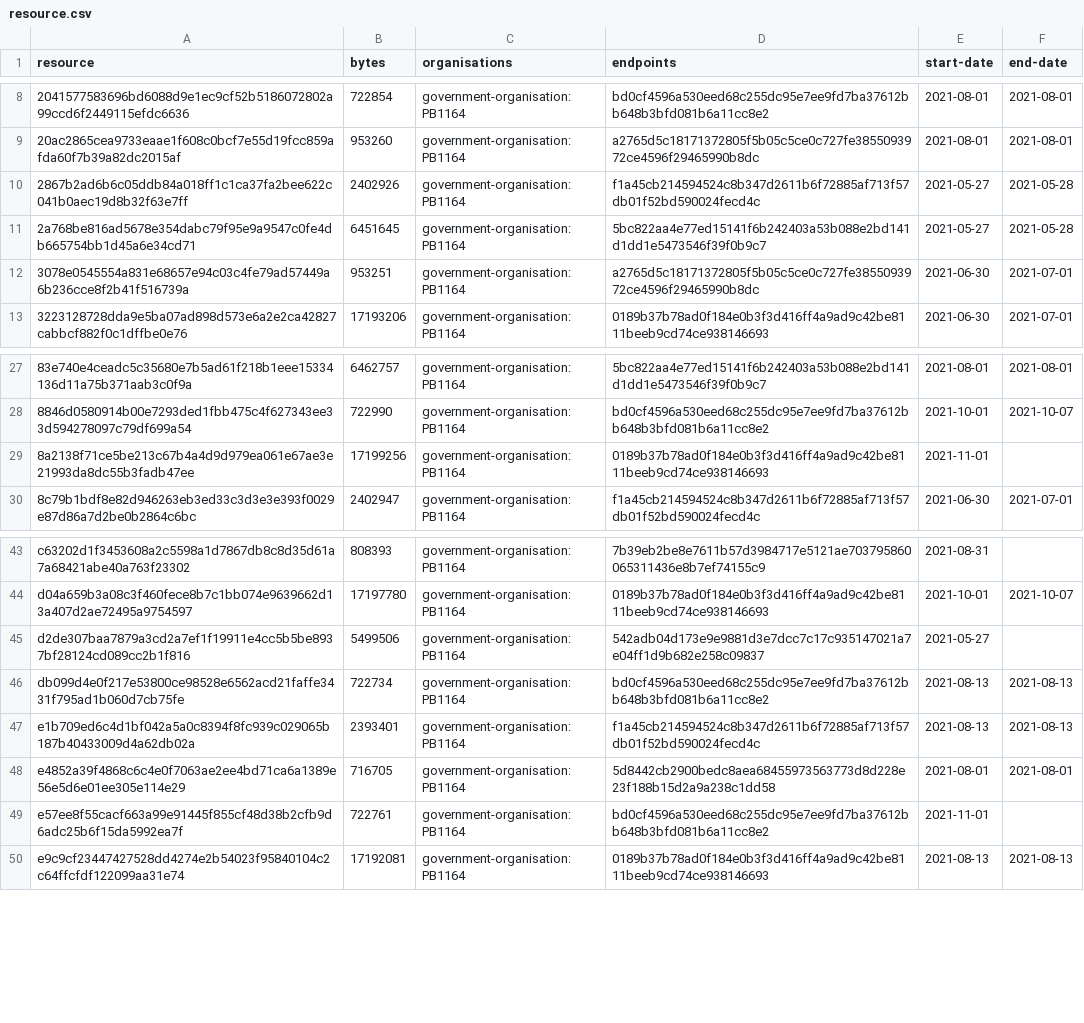
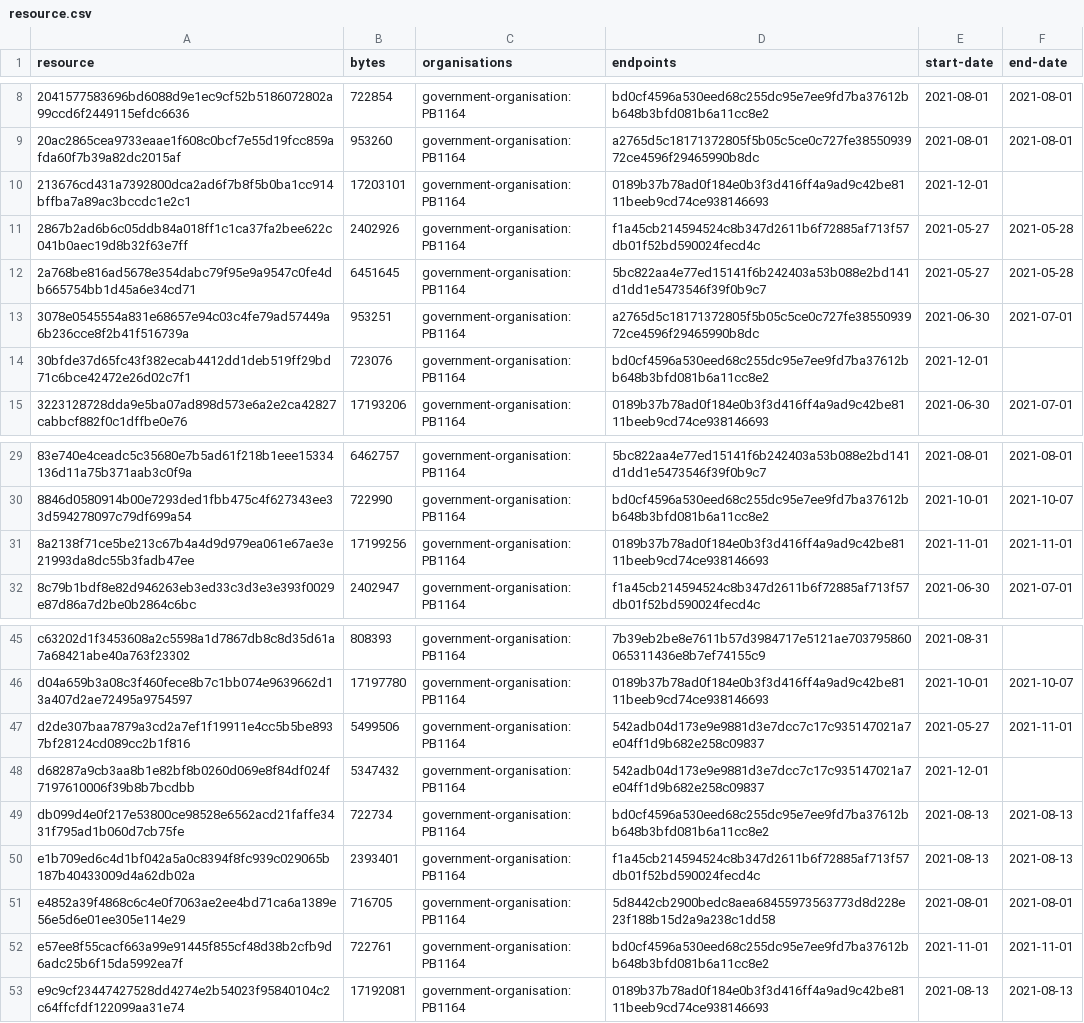
Before and after one commit to digital-land/historic-england-collection, a CSV file: collection/resource.csv, drawn as a sheet; only a part is shown, gaps mark what is left out.

```diff
--- a/collection/resource.csv
+++ b/collection/resource.csv
@@ -9,2 +9,3 @@ resource,bytes,organisations,endpoints,start-date,end-date
 20ac2865cea9733eaae1f608c0bcf7e55d19fcc859afda60f7b39a82dc2015af,953260,government-organisation:PB1164,a2765d5c18171372805f5b05c5ce0c727fe3855093972ce4596f29465990b8dc,2021-08-01,2021-08-01
+213676cd431a7392800dca2ad6f7b8f5b0ba1cc914bffba7a89ac3bccdc1e2c1,17203101,government-organisation:PB1164,0189b37b78ad0f184e0b3f3d416ff4a9ad9c42be8111beeb9cd74ce938146693,2021-12-01,
 2867b2ad6b6c05ddb84a018ff1c1ca37fa2bee622c041b0aec19d8b32f63e7ff,2402926,government-organisation:PB1164,f1a45cb214594524c8b347d2611b6f72885af713f57db01f52bd590024fecd4c,2021-05-27,2021-05-28
@@ -12,2 +13,3 @@ resource,bytes,organisations,endpoints,start-date,end-date
 3078e0545554a831e68657e94c03c4fe79ad57449a6b236cce8f2b41f516739a,953251,government-organisation:PB1164,a2765d5c18171372805f5b05c5ce0c727fe3855093972ce4596f29465990b8dc,2021-06-30,2021-07-01
+30bfde37d65fc43f382ecab4412dd1deb519ff29bd71c6bce42472e26d02c7f1,723076,government-organisation:PB1164,bd0cf4596a530eed68c255dc95e7ee9fd7ba37612bb648b3bfd081b6a11cc8e2,2021-12-01,
 3223128728dda9e5ba07ad898d573e6a2e2ca42827cabbcf882f0c1dffbe0e76,17193206,government-organisation:PB1164,0189b37b78ad0f184e0b3f3d416ff4a9ad9c42be8111beeb9cd74ce938146693,2021-06-30,2021-07-01
@@ -28,3 +30,3 @@ resource,bytes,organisations,endpoints,start-date,end-date
 8846d0580914b00e7293ded1fbb475c4f627343ee33d594278097c79df699a54,722990,government-organisation:PB1164,bd0cf4596a530eed68c255dc95e7ee9fd7ba37612bb648b3bfd081b6a11cc8e2,2021-10-01,2021-10-07
-8a2138f71ce5be213c67b4a4d9d979ea061e67ae3e21993da8dc55b3fadb47ee,17199256,government-organisation:PB1164,0189b37b78ad0f184e0b3f3d416ff4a9ad9c42be8111beeb9cd74ce938146693,2021-11-01,
+8a2138f71ce5be213c67b4a4d9d979ea061e67ae3e21993da8dc55b3fadb47ee,17199256,government-organisation:PB1164,0189b37b78ad0f184e0b3f3d416ff4a9ad9c42be8111beeb9cd74ce938146693,2021-11-01,2021-11-01
 8c79b1bdf8e82d946263eb3ed33c3d3e3e393f0029e87d86a7d2be0b2864c6bc,2402947,government-organisation:PB1164,f1a45cb214594524c8b347d2611b6f72885af713f57db01f52bd590024fecd4c,2021-06-30,2021-07-01
@@ -44,3 +46,4 @@ c63202d1f3453608a2c5598a1d7867db8c8d35d61a7a68421abe40a763f23302,808393,governme
 d04a659b3a08c3f460fece8b7c1bb074e9639662d13a407d2ae72495a9754597,17197780,government-organisation:PB1164,0189b37b78ad0f184e0b3f3d416ff4a9ad9c42be8111beeb9cd74ce938146693,2021-10-01,2021-10-07
-d2de307baa7879a3cd2a7ef1f19911e4cc5b5be8937bf28124cd089cc2b1f816,5499506,government-organisation:PB1164,542adb04d173e9e9881d3e7dcc7c17c935147021a7e04ff1d9b682e258c09837,2021-05-27,
+d2de307baa7879a3cd2a7ef1f19911e4cc5b5be8937bf28124cd089cc2b1f816,5499506,government-organisation:PB1164,542adb04d173e9e9881d3e7dcc7c17c935147021a7e04ff1d9b682e258c09837,2021-05-27,2021-11-01
+d68287a9cb3aa8b1e82bf8b0260d069e8f84df024f7197610006f39b8b7bcdbb,5347432,government-organisation:PB1164,542adb04d173e9e9881d3e7dcc7c17c935147021a7e04ff1d9b682e258c09837,2021-12-01,
 db099d4e0f217e53800ce98528e6562acd21faffe3431f795ad1b060d7cb75fe,722734,government-organisation:PB1164,bd0cf4596a530eed68c255dc95e7ee9fd7ba37612bb648b3bfd081b6a11cc8e2,2021-08-13,2021-08-13
@@ -48,3 +51,3 @@ e1b709ed6c4d1bf042a5a0c8394f8fc939c029065b187b40433009d4a62db02a,2393401,governm
 e4852a39f4868c6c4e0f7063ae2ee4bd71ca6a1389e56e5d6e01ee305e114e29,716705,government-organisation:PB1164,5d8442cb2900bedc8aea68455973563773d8d228e23f188b15d2a9a238c1dd58,2021-08-01,2021-08-01
-e57ee8f55cacf663a99e91445f855cf48d38b2cfb9d6adc25b6f15da5992ea7f,722761,government-organisation:PB1164,bd0cf4596a530eed68c255dc95e7ee9fd7ba37612bb648b3bfd081b6a11cc8e2,2021-11-01,
+e57ee8f55cacf663a99e91445f855cf48d38b2cfb9d6adc25b6f15da5992ea7f,722761,government-organisation:PB1164,bd0cf4596a530eed68c255dc95e7ee9fd7ba37612bb648b3bfd081b6a11cc8e2,2021-11-01,2021-11-01
 e9c9cf23447427528dd4274e2b54023f95840104c2c64ffcfdf122099aa31e74,17192081,government-organisation:PB1164,0189b37b78ad0f184e0b3f3d416ff4a9ad9c42be8111beeb9cd74ce938146693,2021-08-13,2021-08-13
```
Also changed, not shown: collection/log.csv, 1 other file.
